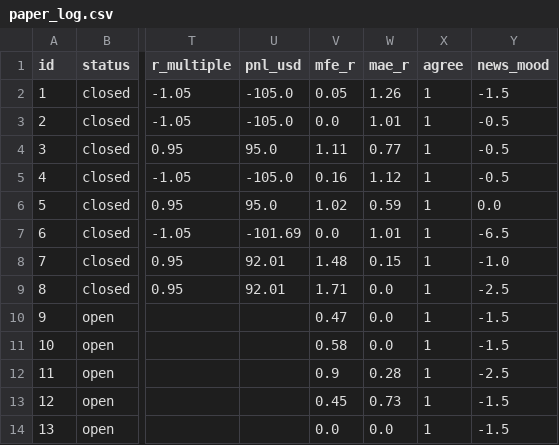
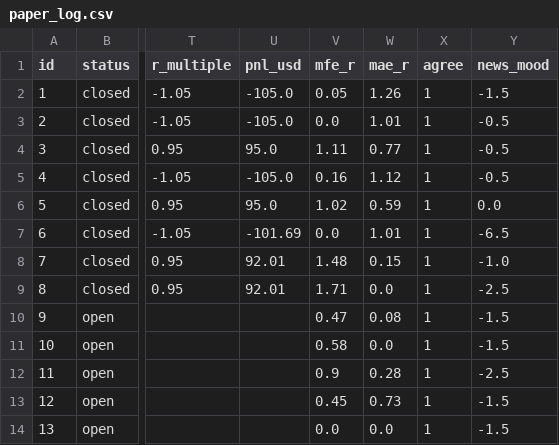
Before and after one commit to zeesshhhh/Ja, a CSV file: docs/paper_log.csv, drawn as a sheet; only a part is shown, gaps mark what is left out; the diff names each change by its address in the sheet, - before the commit and + after, or states it on an @@ line.

```diff
--- a/docs/paper_log.csv
+++ b/docs/paper_log.csv
-W10 (mae_r): 0.0
+W10 (mae_r): 0.08
```
Also changed, not shown: 1 other file.
